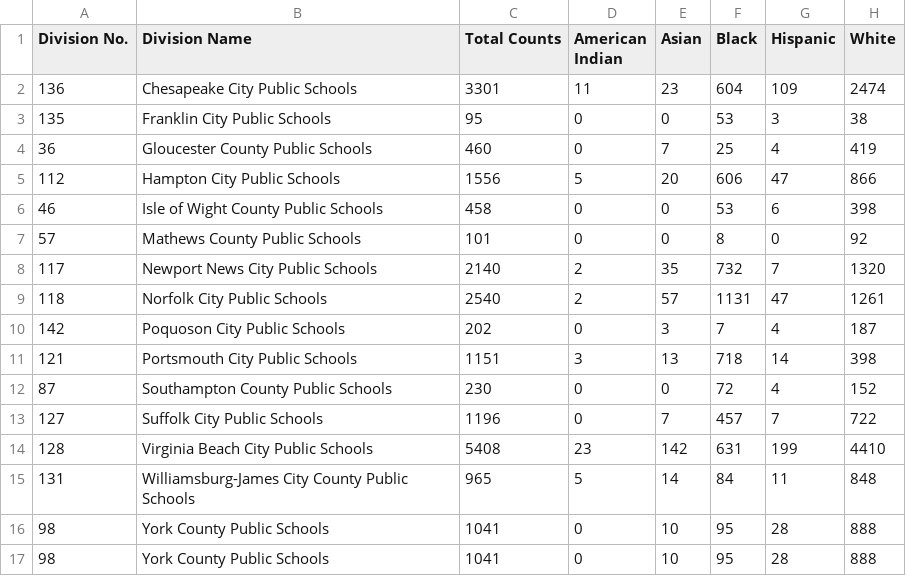
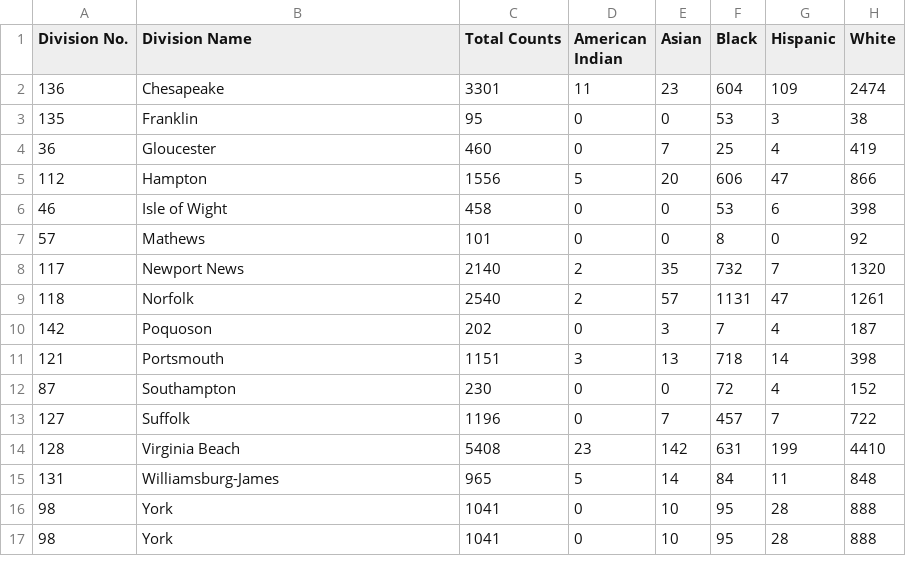
Before and after one commit to larsonsp/DSPG2021_HamptonRoads, a CSV file: shinyapp/data/teacherByRacesBreakdown.csv, drawn as a sheet; only a part is shown; the diff names each change by its address in the sheet, - before the commit and + after, or states it on an @@ line.

Commit message:
added in race breakdown

```diff
--- a/shinyapp/data/teacherByRacesBreakdown.csv
+++ b/shinyapp/data/teacherByRacesBreakdown.csv
-B2 (Division Name): Chesapeake City Public Schools
+B2 (Division Name): Chesapeake
-B3 (Division Name): Franklin City Public Schools
+B3 (Division Name): Franklin
-B4 (Division Name): Gloucester County Public Schools
+B4 (Division Name): Gloucester
-B5 (Division Name): Hampton City Public Schools
+B5 (Division Name): Hampton
-B6 (Division Name): Isle of Wight County Public Schools
+B6 (Division Name): Isle of Wight
-B7 (Division Name): Mathews County Public Schools
+B7 (Division Name): Mathews
-B8 (Division Name): Newport News City Public Schools
+B8 (Division Name): Newport News
-B9 (Division Name): Norfolk City Public Schools
+B9 (Division Name): Norfolk
-B10 (Division Name): Poquoson City Public Schools
+B10 (Division Name): Poquoson
-B11 (Division Name): Portsmouth City Public Schools
+B11 (Division Name): Portsmouth
-B12 (Division Name): Southampton County Public Schools
+B12 (Division Name): Southampton
-B13 (Division Name): Suffolk City Public Schools
+B13 (Division Name): Suffolk
-B14 (Division Name): Virginia Beach City Public Schools
+B14 (Division Name): Virginia Beach
-B15 (Division Name): Williamsburg-James City County Public Schools
+B15 (Division Name): Williamsburg-James
-B16:B17 (Division Name): York County Public Schools
+B16:B17 (Division Name): York
```
Also changed, not shown: 2 other files.
